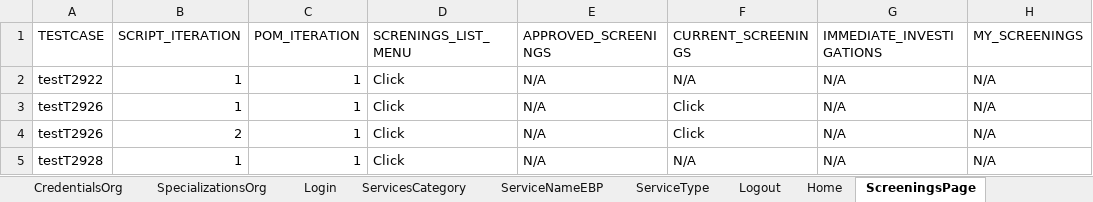
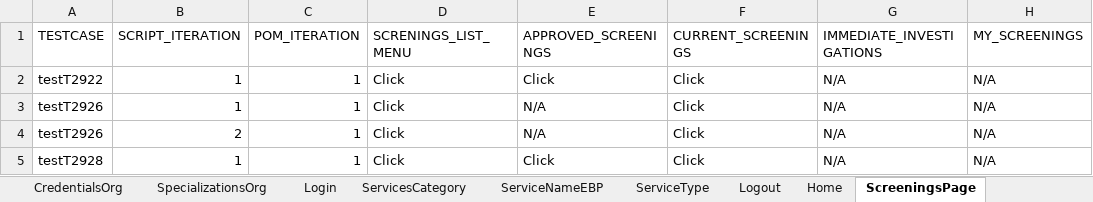
Before and after one commit to priya-singh4/POMExcelData, an Excel workbook: Screening.xlsx, sheet ScreeningsPage, drawn as a sheet; only a part is shown; values as stored, in another font and other column widths than the file's, no borders; the diff names each change by its address in the sheet, - before the commit and + after, or states it on an @@ line.

Commit message:
Add files via upload

```diff
--- a/Screening.xlsx (sheet ScreeningsPage)
+++ b/Screening.xlsx (sheet ScreeningsPage)
-E2 (APPROVED_SCREENINGS): N/A
+E2 (APPROVED_SCREENINGS): Click
-F2 (CURRENT_SCREENINGS): N/A
+F2 (CURRENT_SCREENINGS): Click
-E5 (APPROVED_SCREENINGS): N/A
+E5 (APPROVED_SCREENINGS): Click
-F5 (CURRENT_SCREENINGS): N/A
+F5 (CURRENT_SCREENINGS): Click
```
